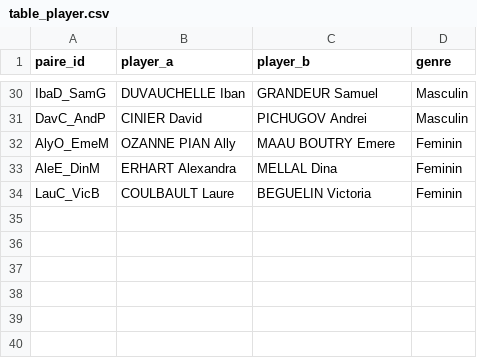
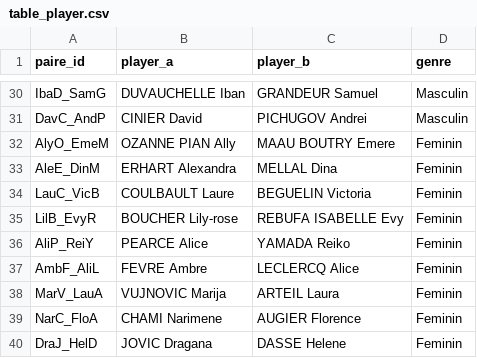
Before and after one commit to AlexisDardelet/DataBeach, a CSV file: root_tables/table_player.csv, drawn as a sheet; only a part is shown, gaps mark what is left out; the diff names each change by its address in the sheet, - before the commit and + after, or states it on an @@ line.

```diff
--- a/root_tables/table_player.csv
+++ b/root_tables/table_player.csv
+row 35: LilB_EvyR | BOUCHER Lily-rose | REBUFA ISABELLE Evy | Feminin
+row 36: AliP_ReiY | PEARCE Alice | YAMADA Reiko | Feminin
+row 37: AmbF_AliL | FEVRE Ambre | LECLERCQ Alice | Feminin
+row 38: MarV_LauA | VUJNOVIC Marija | ARTEIL Laura | Feminin
+row 39: NarC_FloA | CHAMI Narimene | AUGIER Florence | Feminin
+row 40: DraJ_HelD | JOVIC Dragana | DASSE Helene | Feminin
```
Also changed, not shown: root_tables/table_game.csv, root_tables/table_serie.csv, 2 other files.
